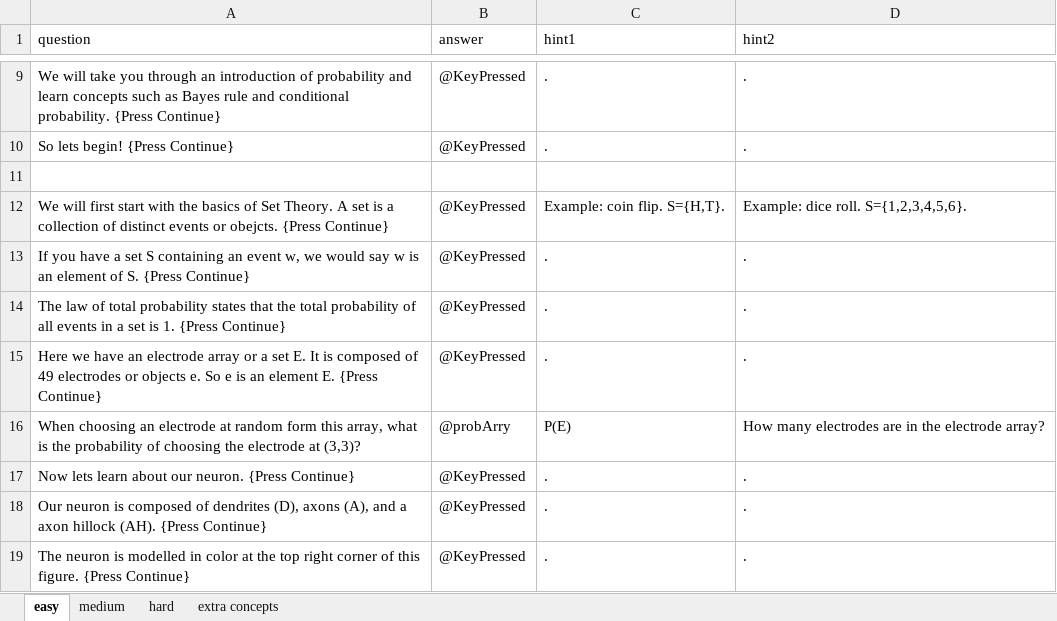
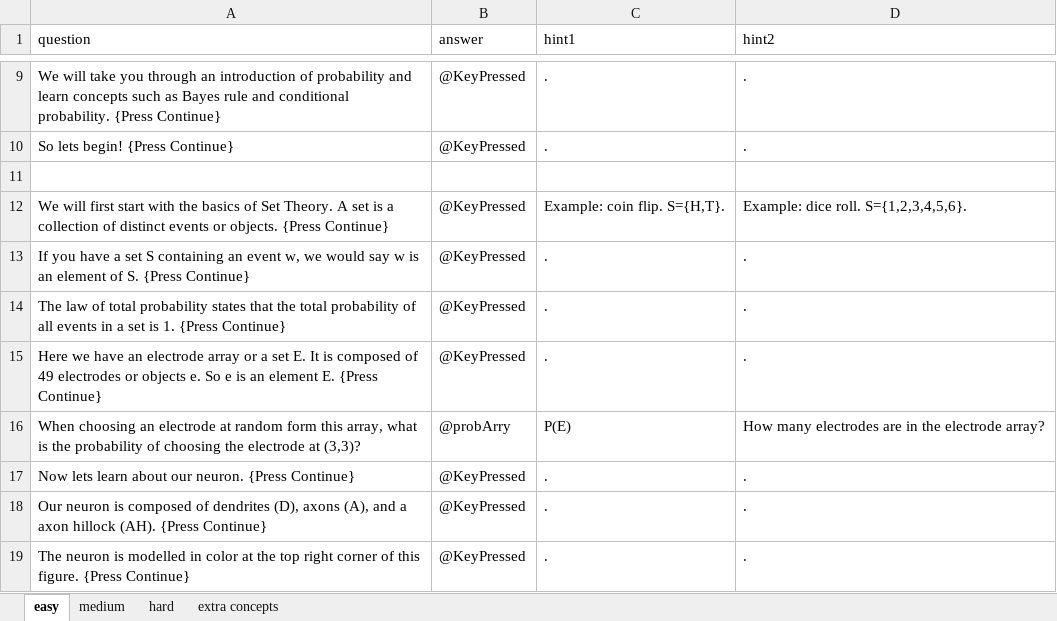
Before and after one commit to IvaStevens/NDA_final_project, an Excel workbook: questions.xlsx, sheet easy, drawn as a sheet; only a part is shown, gaps mark what is left out; values as stored, in another font and other column widths than the file's, no borders; the diff names each change by its address in the sheet, - before the commit and + after, or states it on an @@ line.

Commit message:
fixed typos in the excel sheet

```diff
--- a/questions.xlsx (sheet easy)
+++ b/questions.xlsx (sheet easy)
-A12 (question): …events or obejcts. {Press Continue}
+A12 (question): …events or objects. {Press Continue}
```
